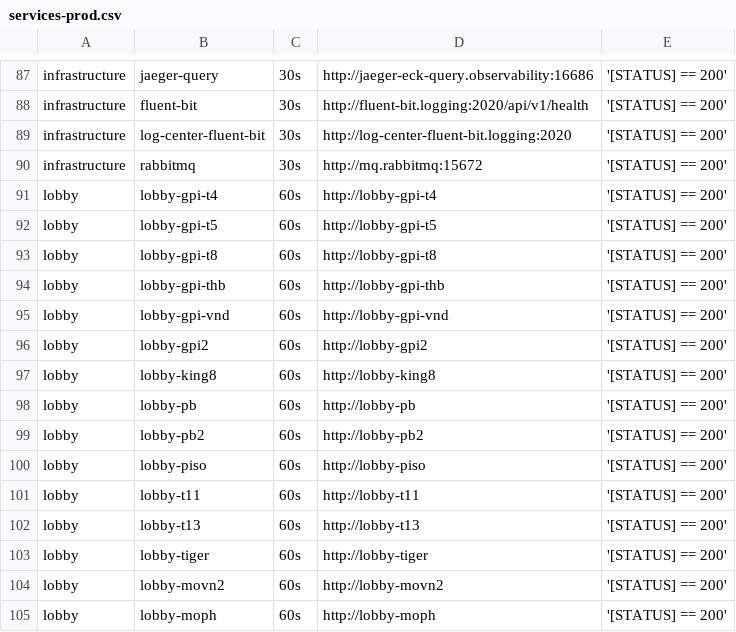
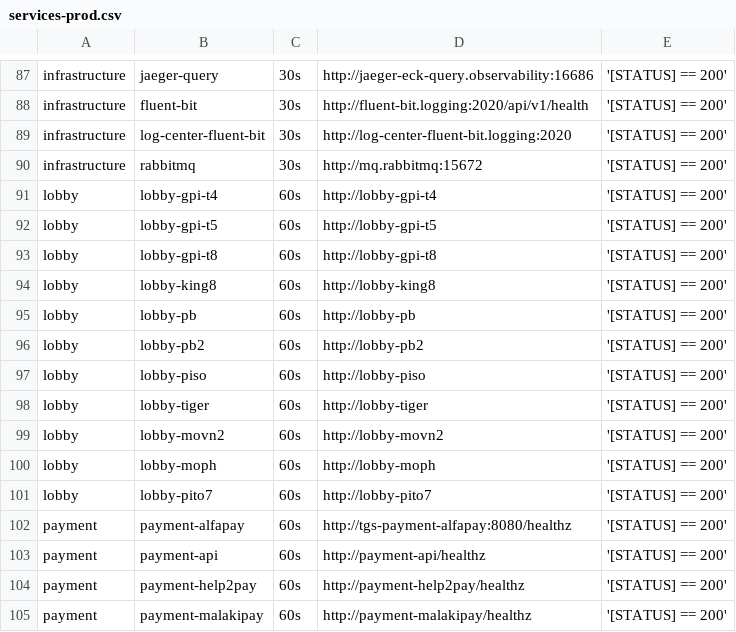
Before and after one commit to starixvn/tgs_rayprosoft_tgs.healthchecks.gatus, a CSV file: services/services-prod.csv, drawn as a sheet; only a part is shown, gaps mark what is left out; the shorter side is filled out with more unchanged rows.

Commit message:
Update file services-prod.csv

```diff
--- a/services/services-prod.csv
+++ b/services/services-prod.csv
@@ -93,5 +93,2 @@ lobby,lobby-gpi-t5,60s,http://lobby-gpi-t5,'[STATUS] == 200'
 lobby,lobby-gpi-t8,60s,http://lobby-gpi-t8,'[STATUS] == 200'
-lobby,lobby-gpi-thb,60s,http://lobby-gpi-thb,'[STATUS] == 200'
-lobby,lobby-gpi-vnd,60s,http://lobby-gpi-vnd,'[STATUS] == 200'
-lobby,lobby-gpi2,60s,http://lobby-gpi2,'[STATUS] == 200'
 lobby,lobby-king8,60s,http://lobby-king8,'[STATUS] == 200'
@@ -100,4 +97,2 @@ lobby,lobby-pb2,60s,http://lobby-pb2,'[STATUS] == 200'
 lobby,lobby-piso,60s,http://lobby-piso,'[STATUS] == 200'
-lobby,lobby-t11,60s,http://lobby-t11,'[STATUS] == 200'
-lobby,lobby-t13,60s,http://lobby-t13,'[STATUS] == 200'
 lobby,lobby-tiger,60s,http://lobby-tiger,'[STATUS] == 200'
```
